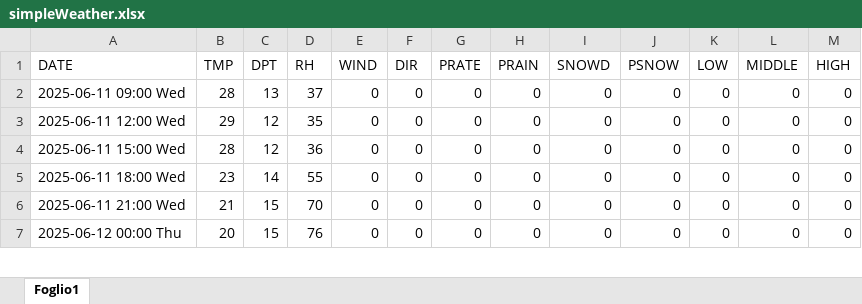
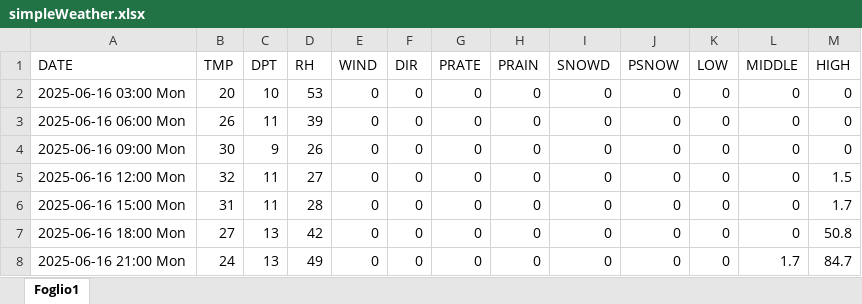
Before and after one commit to remotomasi/ngrib, an Excel workbook: data/simpleWeather.xlsx, sheet Foglio1, drawn as a sheet; only a part is shown; values as stored, in another font and other column widths than the file's, no cell formats; the diff covers the shown part only; the diff names each change by its address in the sheet, - before the commit and + after, or states it on an @@ line.

```diff
--- a/data/simpleWeather.xlsx (sheet Foglio1)
+++ b/data/simpleWeather.xlsx (sheet Foglio1)
-A2 (DATE): 2025-06-11 09:00 Wed
+A2 (DATE): 2025-06-16 03:00 Mon
-B2 (TMP): 28
+B2 (TMP): 20
-C2 (DPT): 13
+C2 (DPT): 10
-D2 (RH): 37
+D2 (RH): 53
-A3 (DATE): 2025-06-11 12:00 Wed
+A3 (DATE): 2025-06-16 06:00 Mon
-B3 (TMP): 29
+B3 (TMP): 26
-C3 (DPT): 12
+C3 (DPT): 11
-D3 (RH): 35
+D3 (RH): 39
-A4 (DATE): 2025-06-11 15:00 Wed
+A4 (DATE): 2025-06-16 09:00 Mon
-B4 (TMP): 28
+B4 (TMP): 30
-C4 (DPT): 12
+C4 (DPT): 9
-D4 (RH): 36
+D4 (RH): 26
-A5 (DATE): 2025-06-11 18:00 Wed
+A5 (DATE): 2025-06-16 12:00 Mon
-B5 (TMP): 23
+B5 (TMP): 32
-C5 (DPT): 14
+C5 (DPT): 11
-D5 (RH): 55
+D5 (RH): 27
-M5 (HIGH): 0
+M5 (HIGH): 1.5
-A6 (DATE): 2025-06-11 21:00 Wed
+A6 (DATE): 2025-06-16 15:00 Mon
-B6 (TMP): 21
+B6 (TMP): 31
-C6 (DPT): 15
+C6 (DPT): 11
-D6 (RH): 70
+D6 (RH): 28
-M6 (HIGH): 0
+M6 (HIGH): 1.7
-A7 (DATE): 2025-06-12 00:00 Thu
+A7 (DATE): 2025-06-16 18:00 Mon
-B7 (TMP): 20
+B7 (TMP): 27
-C7 (DPT): 15
+C7 (DPT): 13
-D7 (RH): 76
+D7 (RH): 42
-M7 (HIGH): 0
+M7 (HIGH): 50.8
+row 8: 2025-06-16 21:00 Mon | 24 | 13 | 49 | 0 | 0 | 0 | 0 | 0 | 0 | 0 | 1.7 | 84.7
```
Also changed, not shown: 7 added rows, 8 removed rows and 143 edited cells elsewhere in this sheet, cell formats, data/final_forecasting_snow.xlsx, data/simpleWeatherSimply.xlsx, 2 other files.
